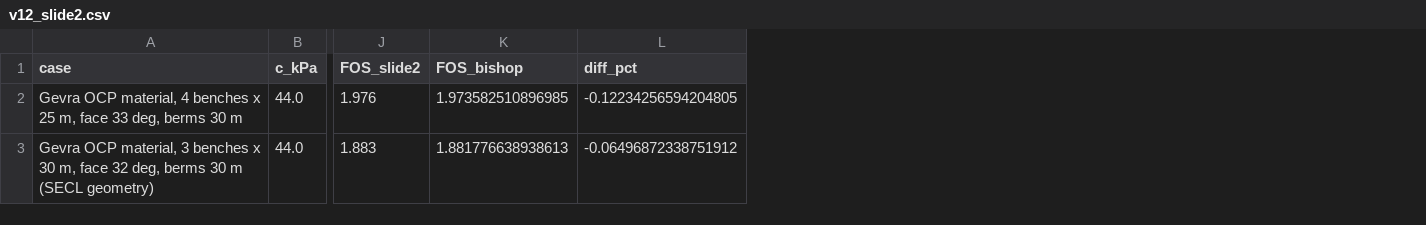
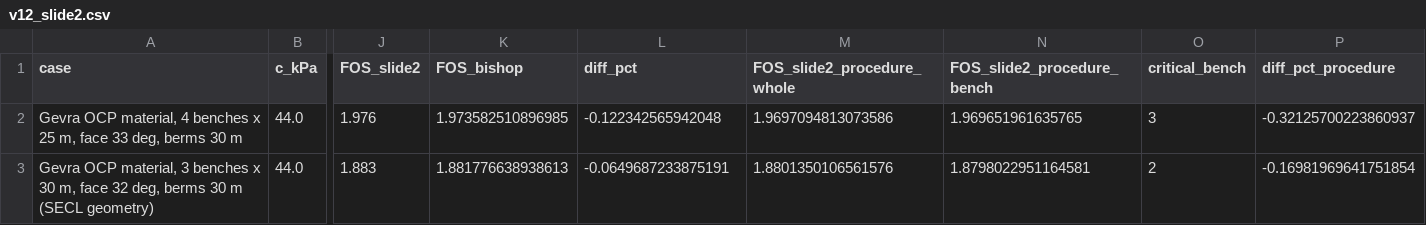
Before and after one commit to abhinitrkl03-hub/dumpsafe-ai, a CSV file: data/validation/v12_slide2.csv, drawn as a sheet; only a part is shown, gaps mark what is left out; the diff names each change by its address in the sheet, - before the commit and + after, or states it on an @@ line.

```diff
--- a/data/validation/v12_slide2.csv
+++ b/data/validation/v12_slide2.csv
+column M (FOS_slide2_procedure_whole), rows 2-3: 1.9697094813073586 | 1.8801350106561576
+column N (FOS_slide2_procedure_bench), rows 2-3: 1.969651961635765 | 1.8798022951164581
+column O (critical_bench), rows 2-3: 3 | 2
+column P (diff_pct_procedure), rows 2-3: -0.32125700223860937 | -0.16981969641751854
-L2 (diff_pct): -0.12234256594204805
+L2 (diff_pct): -0.122342565942048
-L3 (diff_pct): -0.06496872338751912
+L3 (diff_pct): -0.0649687233875191
```
Also changed, not shown: 7 other files.
